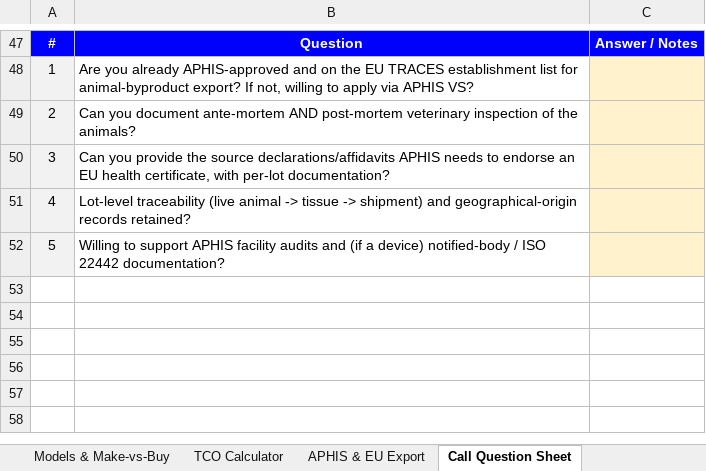
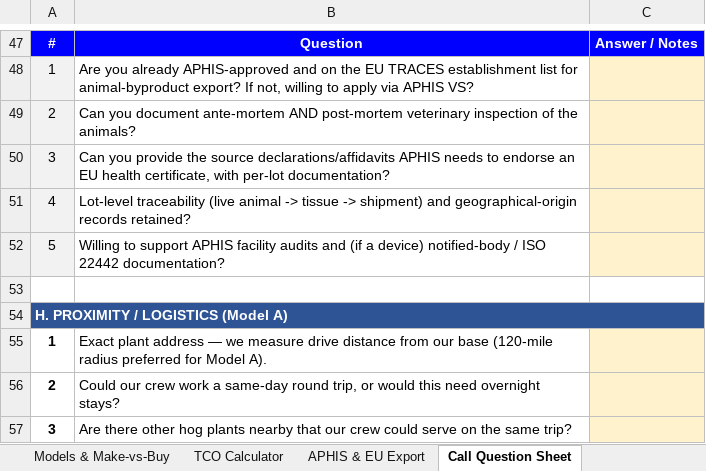
Before and after one commit to naviero1/Claude-Works, an Excel workbook: Tissue Supplier Research/Tissue_Supplier_Study.xlsx, sheet Call Question Sheet, drawn as a sheet; only a part is shown, gaps mark what is left out; values as stored, in another font and other column widths than the file's, no borders; the diff names each change by its address in the sheet, - before the commit and + after, or states it on an @@ line.

```diff
--- a/Tissue Supplier Research/Tissue_Supplier_Study.xlsx (sheet Call Question Sheet)
+++ b/Tissue Supplier Research/Tissue_Supplier_Study.xlsx (sheet Call Question Sheet)
+row 53: (empty)
+row 54: H. PROXIMITY / LOGISTICS (Model A)
+row 55: 1 | Exact plant address — we measure drive distance from our base (120-mile radius preferred for Model A).
+row 56: 2 | Could our crew work a same-day round trip, or would this need overnight stays?
+row 57: 3 | Are there other hog plants nearby that our crew could serve on the same trip?
```
Also changed, not shown: sheet Supplier Roster, sheet Legend & Scoring, sheet Overview & Method, sheet Meeting Notes 2026-08.
